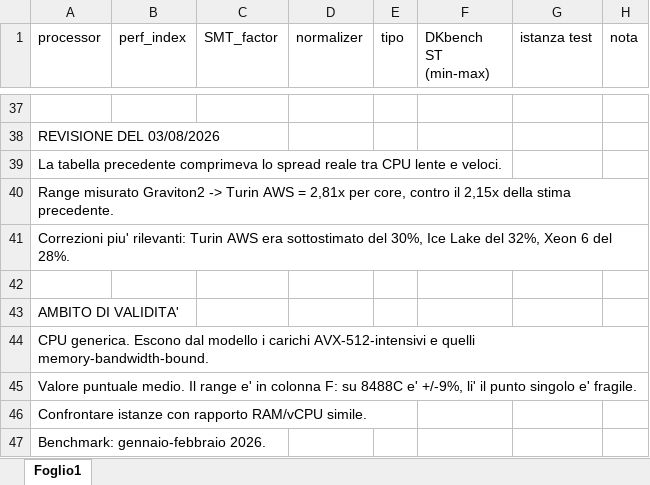
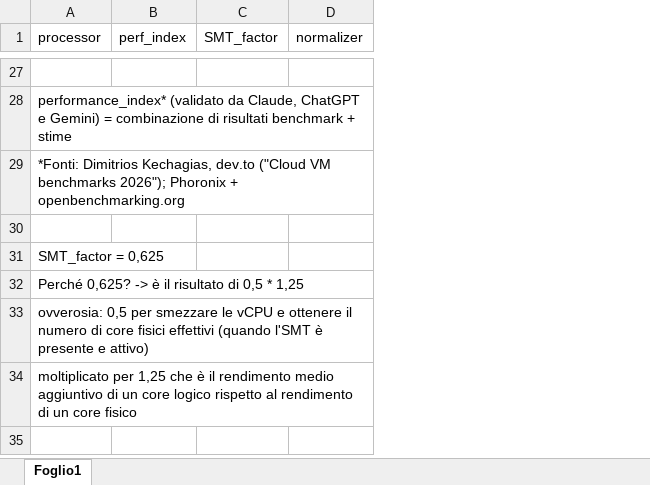
Before and after one commit to giu-c/hpc, an Excel workbook: data/00.lookup/price_normalization.xlsx, sheet Foglio1, drawn as a sheet; only a part is shown, gaps mark what is left out; values as stored, in another font and other column widths than the file's, no cell formats; removed rows and columns are numbered as before the commit, all else as after; the diff covers the shown part only; the diff names each change by its address in the sheet, - before the commit and + after, or states it on an @@ line.

```diff
--- a/data/00.lookup/price_normalization.xlsx (sheet Foglio1)
+++ b/data/00.lookup/price_normalization.xlsx (sheet Foglio1)
-column E (tipo), empty
-column F (DKbench ST (min-max)), empty
-column G (istanza test), empty
-column H (nota), empty
-A28 (processor): REVISIONE DEL 03/08/2026
+A28 (processor): performance_index* (validato da Claude, ChatGPT e Gemini) = combinazione di risultati benchmark + stime
-A29 (processor): La tabella precedente comprimeva lo spread reale tra CPU lente e veloci.
+A29 (processor): *Fonti: Dimitrios Kechagias, dev.to ("Cloud VM benchmarks 2026"); Phoronix + openbenchmarking.org
-row 40: Range misurato Graviton2 -> Turin AWS = 2,81x per core, contro il 2,15x della stima precedente.
-row 41: Correzioni piu' rilevanti: Turin AWS era sottostimato del 30%, Ice Lake del 32%, Xeon 6 del 28%.
-A31 (processor): AMBITO DI VALIDITA'
+A31 (processor): SMT_factor = 0,625
-A32 (processor): CPU generica. Escono dal modello i carichi AVX-512-intensivi e quelli memory-bandwidth-bound.
+A32 (processor): Perché 0,625? -> è il risultato di 0,5 * 1,25
-A33 (processor): Valore puntuale medio. Il range e' in colonna F: su 8488C e' +/-9%, li' il punto singolo e' fragile.
+A33 (processor): ovverosia: 0,5 per smezzare le vCPU e ottenere il numero di core fisici effettivi (quando l'SMT è presente e attivo)
-A34 (processor): Confrontare istanze con rapporto RAM/vCPU simile.
+A34 (processor): moltiplicato per 1,25 che è il rendimento medio aggiuntivo di un core logico rispetto al rendimento di un core fisico
-row 47: Benchmark: gennaio-febbraio 2026.
```
Also changed, not shown: 2 added rows, 12 removed rows and 56 edited cells elsewhere in this sheet, cell formats, 9 other files.
